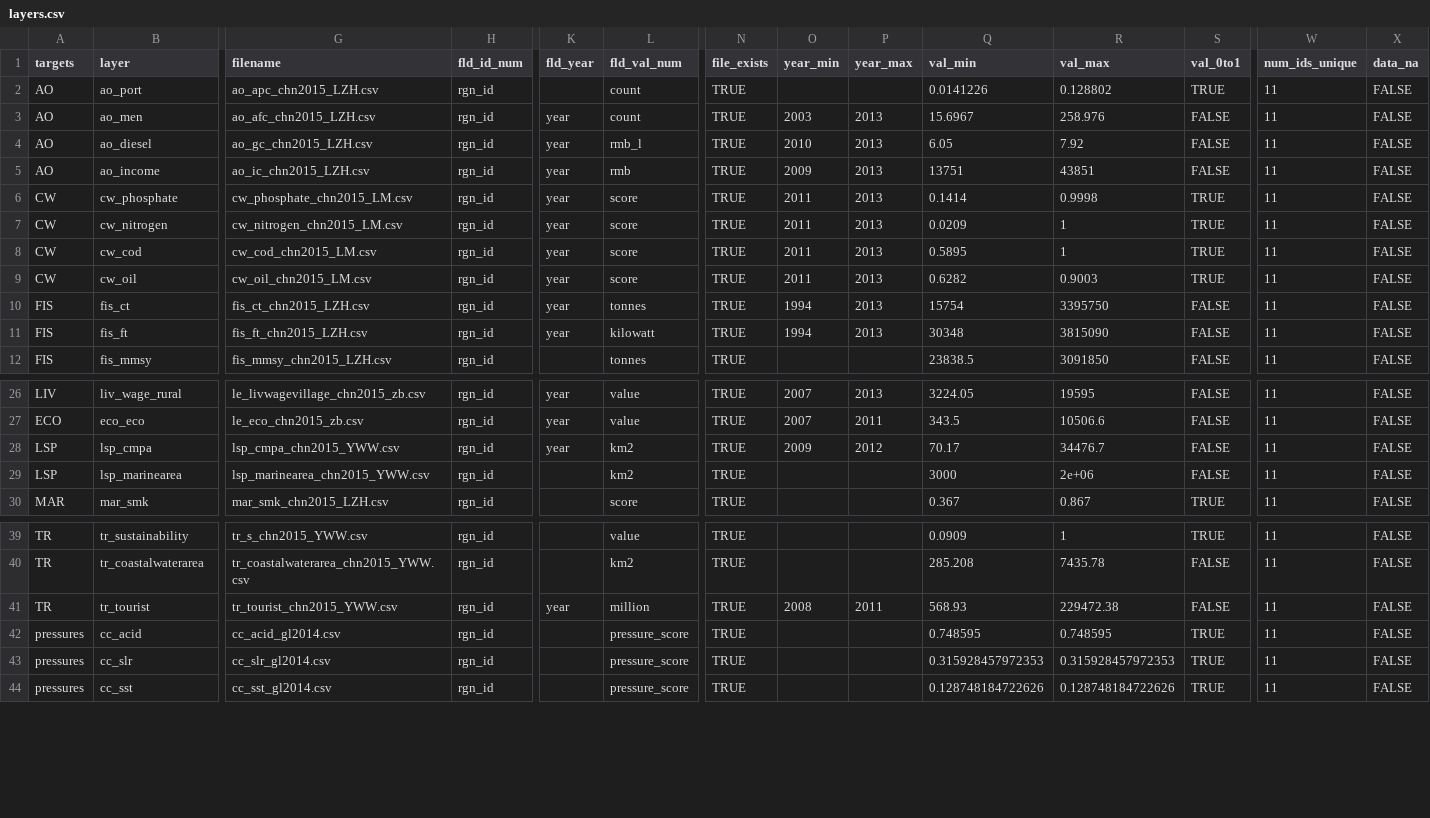
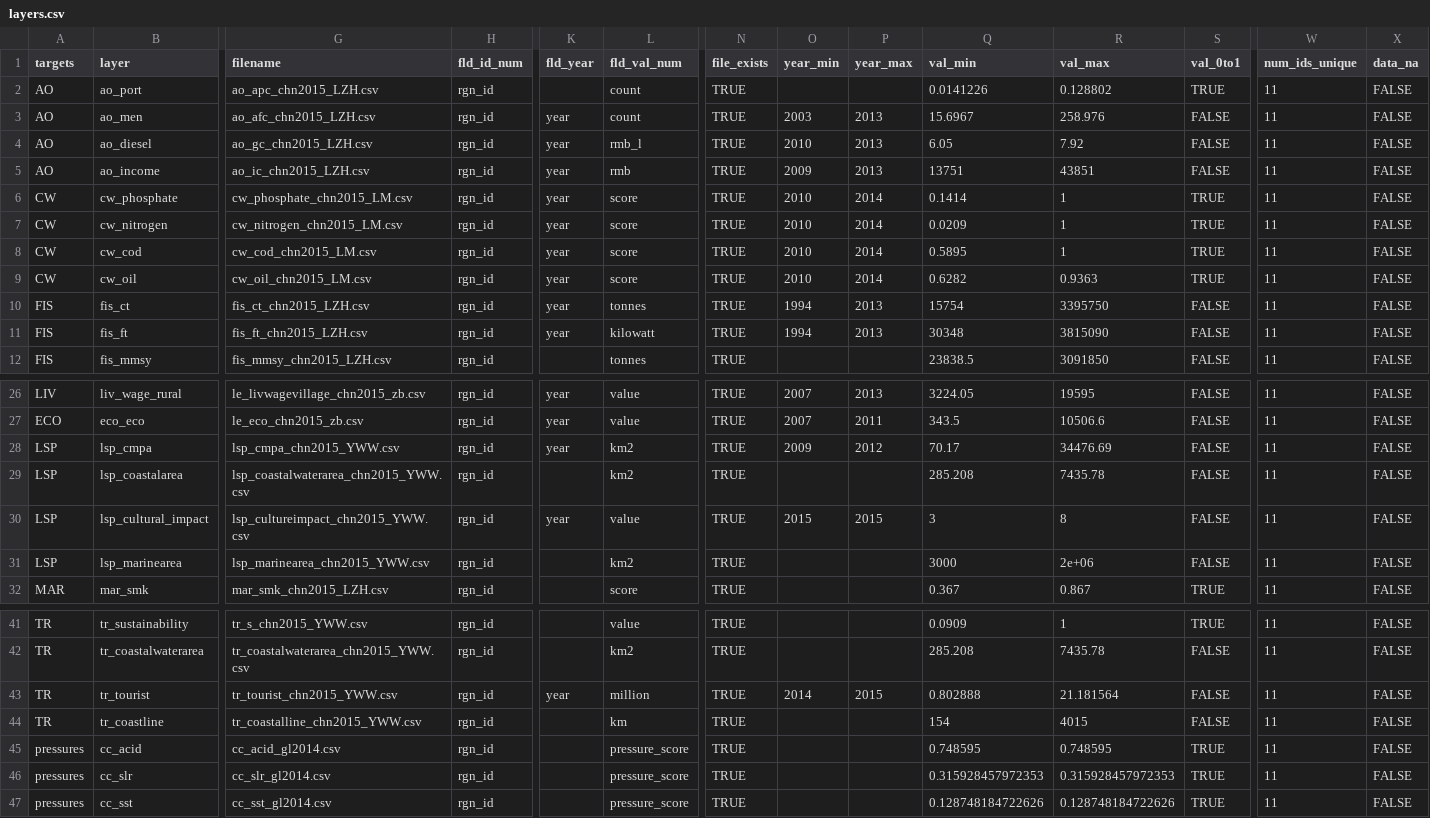
Before and after one commit to OHI-Science/chn, a CSV file: province2015/layers.csv, drawn as a sheet; only a part is shown, gaps mark what is left out; addresses are those after the commit; rows hold the shown columns only; the diff names each change by its address in the sheet, - before the commit and + after, or states it on an @@ line.

Commit message:
updated layers.csv with new CW, LSP, and TR layers 10/2016

```diff
--- a/province2015/layers.csv
+++ b/province2015/layers.csv
-O6:O9 (year_min): 2011
+O6:O9 (year_min): 2010
-P6:P9 (year_max): 2013
+P6:P9 (year_max): 2014
-R6 (val_max): 0.9998
+R6 (val_max): 1
-R9 (val_max): 0.9003
+R9 (val_max): 0.9363
-R28 (val_max): 34476.7
+R28 (val_max): 34476.69
+row 29: LSP | lsp_coastalarea | lsp_coastalwaterarea_chn2015_YWW.csv | rgn_id |  | km2 | TRUE |  |  | 285.208 | 7435.78 | FALSE | 11 | FALSE
+row 30: LSP | lsp_cultural_impact | lsp_cultureimpact_chn2015_YWW.csv | rgn_id | year | value | TRUE | 2015 | 2015 | 3 | 8 | FALSE | 11 | FALSE
-O43 (year_min): 2008
+O43 (year_min): 2014
-P43 (year_max): 2011
+P43 (year_max): 2015
-Q43 (val_min): 568.93
+Q43 (val_min): 0.802888
-R43 (val_max): 229472.38
+R43 (val_max): 21.181564
+row 44: TR | tr_coastline | tr_coastalline_chn2015_YWW.csv | rgn_id |  | km | TRUE |  |  | 154 | 4015 | FALSE | 11 | FALSE
```
